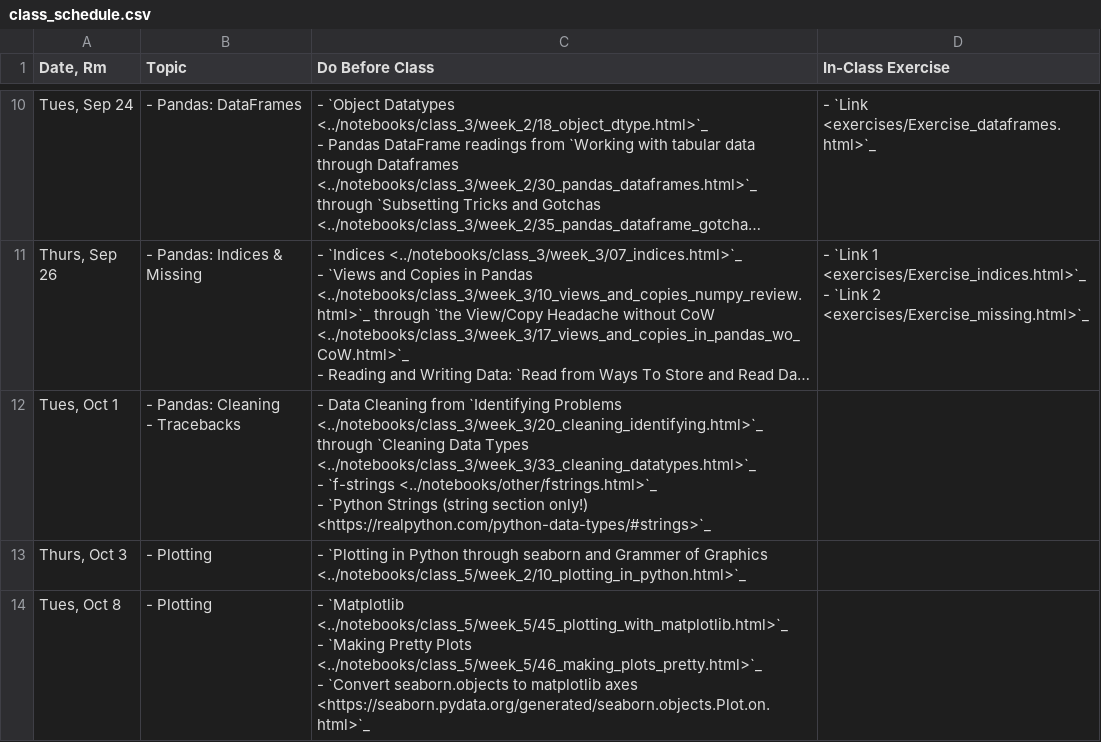
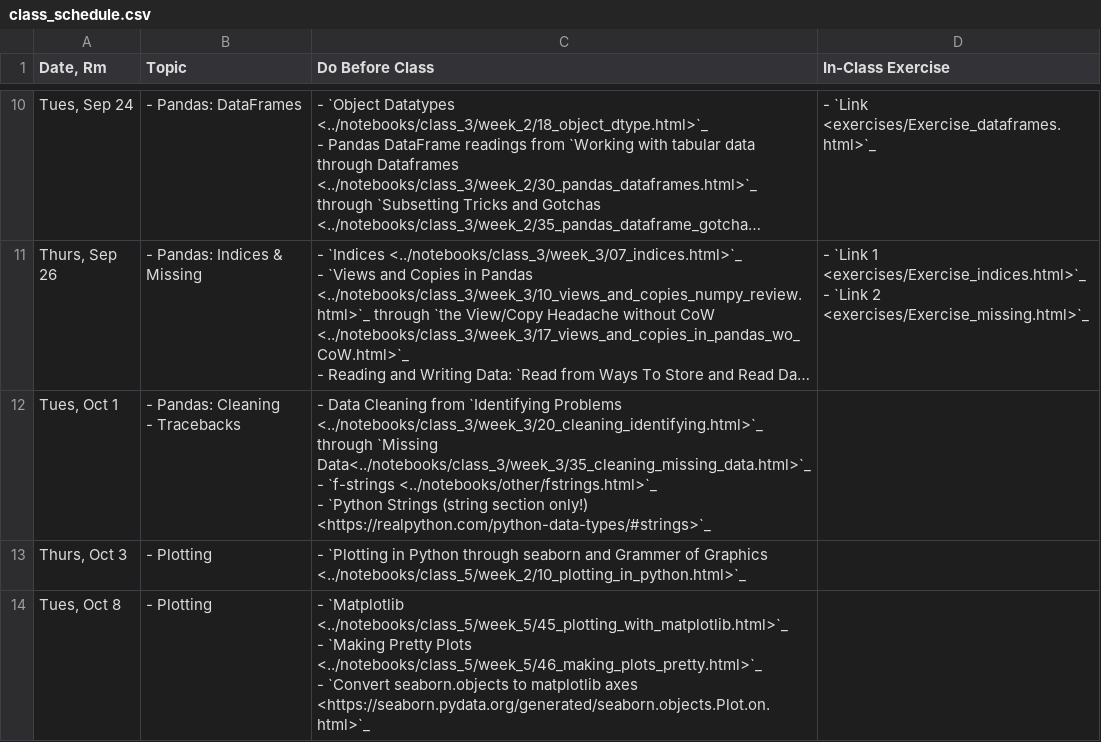
Before and after one commit to nickeubank/practicaldatascience_book, a CSV file: ids720_specific/class_schedule.csv, drawn as a sheet; only a part is shown, gaps mark what is left out; long unchanged cells end in …; ↵ is a line break in a cell; the diff names each change by its address in the sheet, - before the commit and + after, or states it on an @@ line.

Commit message:
make missing twice

```diff
--- a/ids720_specific/class_schedule.csv
+++ b/ids720_specific/class_schedule.csv
-C12 (Do Before Class): …<../notebooks/class_3/week_3/20_cleaning_identifying.html>`_ through `Cleaning Data Types <../notebooks/class_3/week_3/33_cleaning_datatypes.html>`_ ↵ - `f-strings…
+C12 (Do Before Class): …<../notebooks/class_3/week_3/20_cleaning_identifying.html>`_ through `Missing Data<../notebooks/class_3/week_3/35_cleaning_missing_data.html>`_ ↵ - `f-strings…
```
Also changed, not shown: 7 other files.
